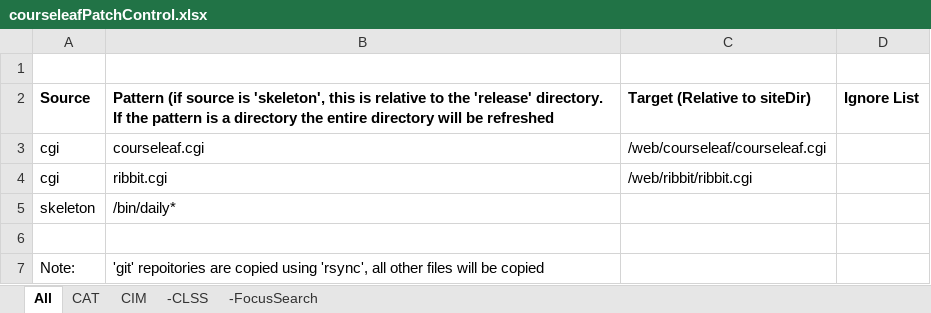
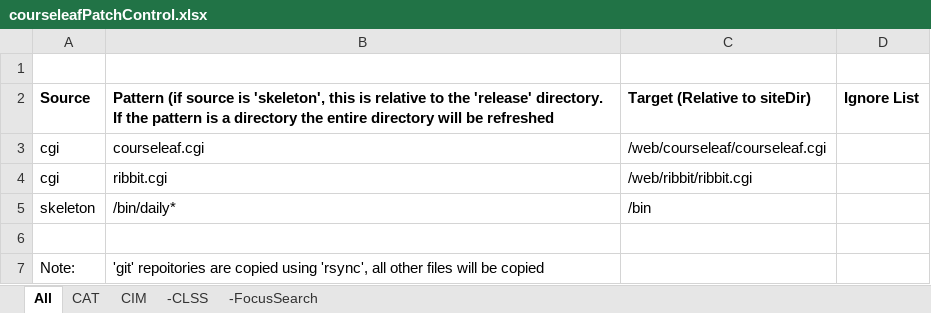
Before and after one commit to scudiero/tools, an Excel workbook: workbooks/courseleafPatchControl.xlsx, sheet All, drawn as a sheet; values as stored, in another font and other column widths than the file's, no borders; the diff names each change by its address in the sheet, - before the commit and + after, or states it on an @@ line.

```diff
--- a/workbooks/courseleafPatchControl.xlsx (sheet All)
+++ b/workbooks/courseleafPatchControl.xlsx (sheet All)
-C5: (empty)
+C5: /bin
```
Also changed, not shown: sheet CAT.
